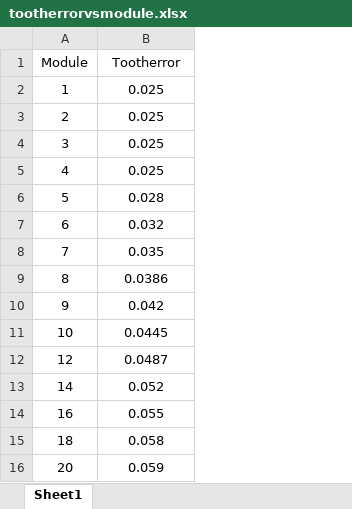
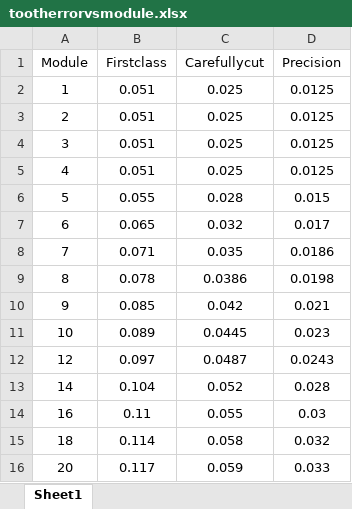
Before and after one commit to seknaingphyo/Spur-Gear-Designer, an Excel workbook: tootherrorvsmodule.xlsx, sheet Sheet1, drawn as a sheet; values as stored, in another font and other column widths than the file's, no borders; addresses are those after the commit; the diff names each change by its address in the sheet, - before the commit and + after, or states it on an @@ line.

Commit message:
Update tootherrorvsmodule.xlsx

```diff
--- a/tootherrorvsmodule.xlsx (sheet Sheet1)
+++ b/tootherrorvsmodule.xlsx (sheet Sheet1)
+column B (Firstclass), rows 2-16: 0.051 | 0.051 | 0.051 | 0.051 | 0.055 | 0.065 | 0.071 | 0.078 | 0.085 | 0.089 | 0.097 | 0.104 | 0.11 | 0.114 | 0.117
+column D (Precision), rows 2-16: 0.0125 | 0.0125 | 0.0125 | 0.0125 | 0.015 | 0.017 | 0.0186 | 0.0198 | 0.021 | 0.023 | 0.0243 | 0.028 | 0.03 | 0.032 | 0.033
-C1: Tootherror
+C1: Carefullycut
```
